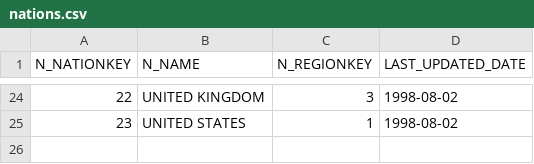
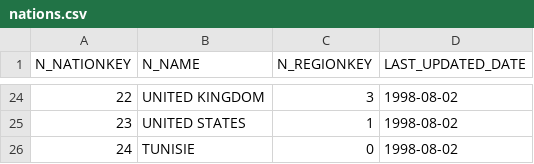
Before and after one commit to z3louk/second_dbt_project, a CSV file: seeds/nations.csv, drawn as a sheet; only a part is shown, gaps mark what is left out; the diff names each change by its address in the sheet, - before the commit and + after, or states it on an @@ line.

```diff
--- a/seeds/nations.csv
+++ b/seeds/nations.csv
+row 26: 24 | TUNISIE | 0 | 1998-08-02
```
Also changed, not shown: 1 other file.
